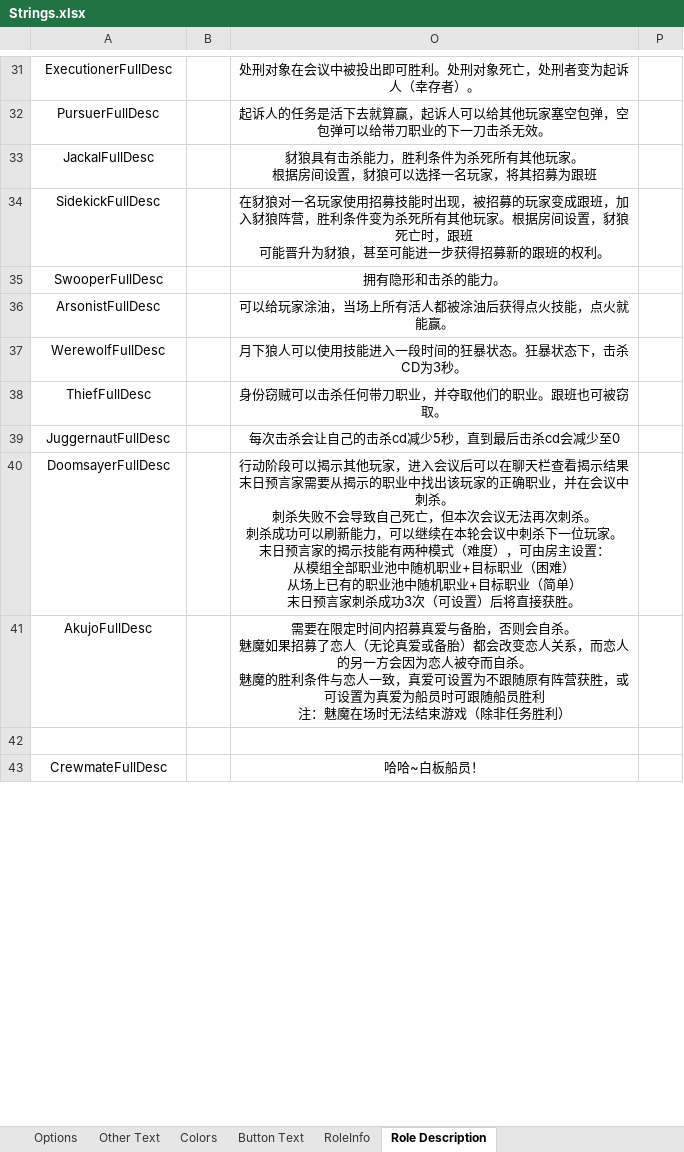
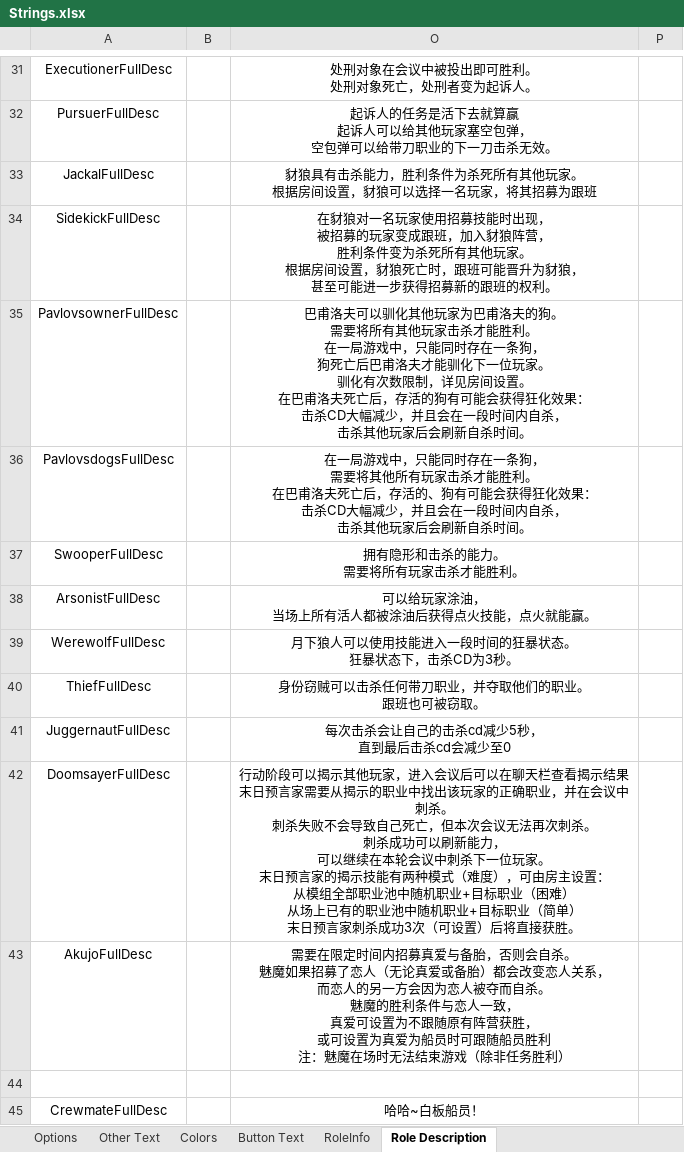
Before and after one commit to mxyx-club/TheOtherUs-Edited, an Excel workbook: Strings.xlsx, sheet Role Description, drawn as a sheet; only a part is shown, gaps mark what is left out; values as stored, in another font and other column widths than the file's, no borders; addresses are those after the commit; ↵ is a line break in a cell; the diff covers the shown part only; the diff names each change by its address in the sheet, - before the commit and + after, or states it on an @@ line.

```diff
--- a/Strings.xlsx (sheet Role Description)
+++ b/Strings.xlsx (sheet Role Description)
-O31: 处刑对象在会议中被投出即可胜利。处刑对象死亡，处刑者变为起诉人（幸存者）。
+O31: 处刑对象在会议中被投出即可胜利。 ↵ 处刑对象死亡，处刑者变为起诉人。
-O32: …去就算赢，起诉人可以给其他玩家塞空包弹，空包弹可…
+O32: …去就算赢 ↵ 起诉人可以给其他玩家塞空包弹， ↵ 空包弹可…
-O34: …时出现，被招募的玩家变成跟班，加入豺狼阵营，胜利条件变为杀死所有其他玩家。根据房间设置，豺狼死亡时，跟班 ↵ 可能晋升为豺狼，甚至可能…
+O34: …时出现， ↵ 被招募的玩家变成跟班，加入豺狼阵营， ↵ 胜利条件变为杀死所有其他玩家。 ↵ 根据房间设置，豺狼死亡时，跟班可能晋升为豺狼， ↵ 甚至可能…
+row 35: PavlovsownerFullDesc |  | 巴甫洛夫可以驯化其他玩家为巴甫洛夫的狗。 ↵ 需要将所有其他玩家击杀才能胜利。 ↵ 在一局游戏中，只能同时存在一条狗， ↵ 狗死亡后巴甫洛夫才能驯化下一位玩家。 ↵ 驯化有次数限制，详见房间设置。 ↵ 在巴甫洛夫死亡后，存活的狗有可能会获得狂化效果： ↵ 击杀CD大幅减少，并且会在一段时间内自杀， ↵ 击杀其他玩家后会刷新自杀时间。
+row 36: PavlovsdogsFullDesc |  | 在一局游戏中，只能同时存在一条狗， ↵ 需要将其他所有玩家击杀才能胜利。 ↵ 在巴甫洛夫死亡后，存活的、狗有可能会获得狂化效果： ↵ 击杀CD大幅减少，并且会在一段时间内自杀， ↵ 击杀其他玩家后会刷新自杀时间。
-O37: 拥有隐形和击杀的能力。
+O37: 拥有隐形和击杀的能力。 ↵ 需要将所有玩家击杀才能胜利。
-O38: 可以给玩家涂油，当场上所有活人都被涂油后获得点火技能，点火就能赢。
+O38: 可以给玩家涂油， ↵ 当场上所有活人都被涂油后获得点火技能，点火就能赢。
-O39: 月下狼人可以使用技能进入一段时间的狂暴状态。狂暴状态下，击杀CD为3秒。
+O39: 月下狼人可以使用技能进入一段时间的狂暴状态。 ↵ 狂暴状态下，击杀CD为3秒。
-O40: 身份窃贼可以击杀任何带刀职业，并夺取他们的职业。跟班也可被窃取。
+O40: 身份窃贼可以击杀任何带刀职业，并夺取他们的职业。 ↵ 跟班也可被窃取。
-O41: 每次击杀会让自己的击杀cd减少5秒，直到最后击杀cd会减少至0
+O41: 每次击杀会让自己的击杀cd减少5秒， ↵ 直到最后击杀cd会减少至0
-O42: …新能力，可以继续…
+O42: …新能力， ↵ 可以继续…
-O43: …人关系，而恋人的另一方会因为恋人被夺而自杀。 ↵ 魅魔的胜利条件与恋人一致，真爱可设置为不跟随原有阵营获胜，或可设置…
+O43: …人关系， ↵ 而恋人的另一方会因为恋人被夺而自杀。 ↵ 魅魔的胜利条件与恋人一致， ↵ 真爱可设置为不跟随原有阵营获胜， ↵ 或可设置…
```
Also changed, not shown: 59 edited cells elsewhere in this sheet, 4 other files.
